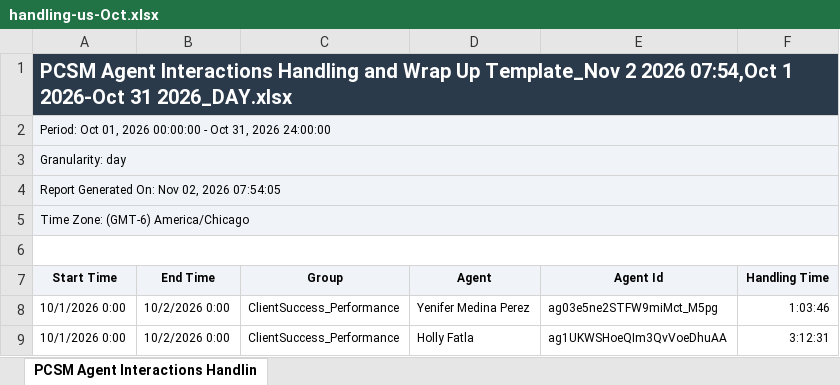
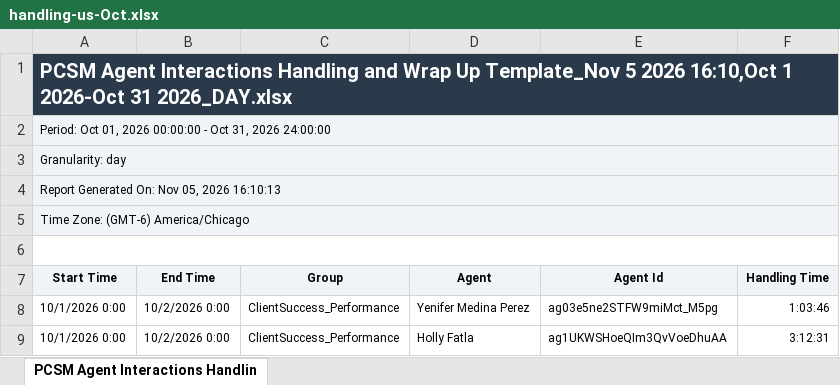
Before and after one commit to timramosthryv/pcsmtalktime, an Excel workbook: data/handling-us-Oct.xlsx, sheet PCSM Agent Interactions Handlin, drawn as a sheet; only a part is shown; values as stored, in another font and other column widths than the file's, no borders; the diff names each change by its address in the sheet, - before the commit and + after, or states it on an @@ line.

```diff
--- a/data/handling-us-Oct.xlsx (sheet PCSM Agent Interactions Handlin)
+++ b/data/handling-us-Oct.xlsx (sheet PCSM Agent Interactions Handlin)
-A1 (Start Time): …Up Template_Nov 2 2026 07:54,Oct 1 2026-Oct…
+A1 (Start Time): …Up Template_Nov 5 2026 16:10,Oct 1 2026-Oct…
-A4 (Start Time): Report Generated On: Nov 02, 2026 07:54:05
+A4 (Start Time): Report Generated On: Nov 05, 2026 16:10:13
```
Also changed, not shown: 1 other file.
